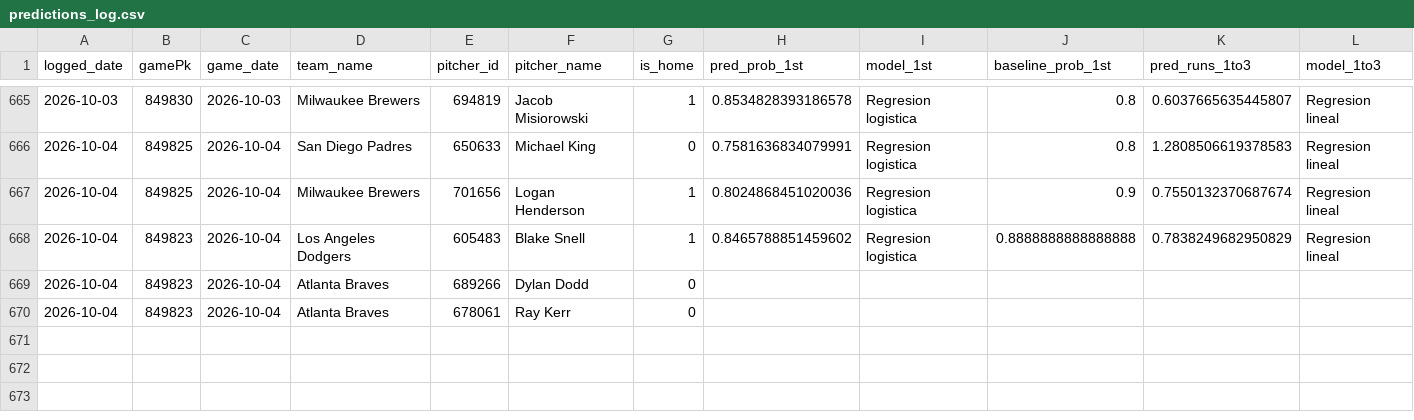
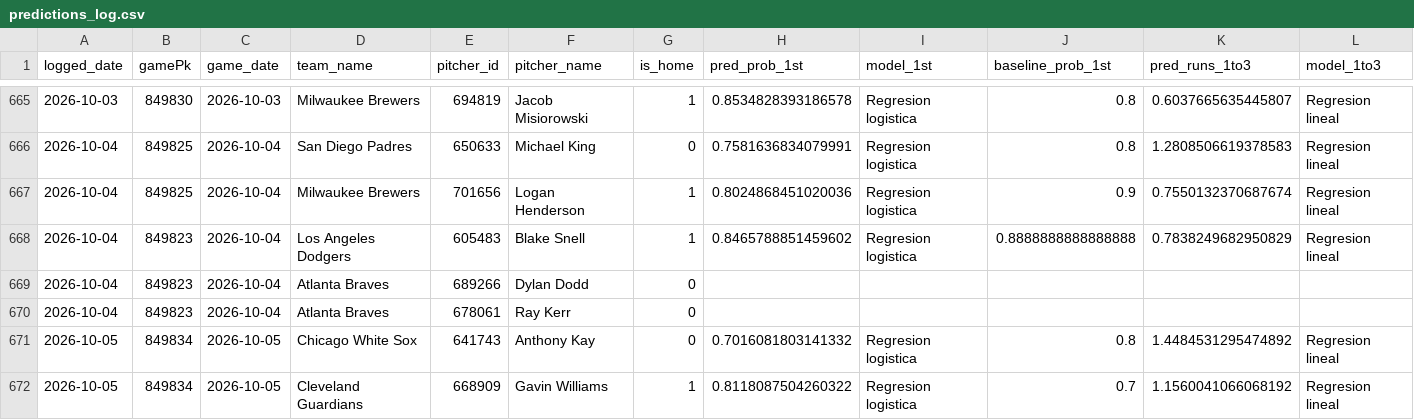
Before and after one commit to BrandonPalmaJobs/apuestas-mlb, a CSV file: predictions_log.csv, drawn as a sheet; only a part is shown, gaps mark what is left out; rows hold the shown columns only; the diff names each change by its address in the sheet, - before the commit and + after, or states it on an @@ line.

Commit message:
Log de predicciones 2026-10-05

```diff
--- a/predictions_log.csv
+++ b/predictions_log.csv
+row 671: 2026-10-05 | 849834 | 2026-10-05 | Chicago White Sox | 641743 | Anthony Kay | 0 | 0.7016081803141332 | Regresion logistica | 0.8 | 1.4484531295474892 | Regresion lineal
+row 672: 2026-10-05 | 849834 | 2026-10-05 | Cleveland Guardians | 668909 | Gavin Williams | 1 | 0.8118087504260322 | Regresion logistica | 0.7 | 1.1560041066068192 | Regresion lineal
```
